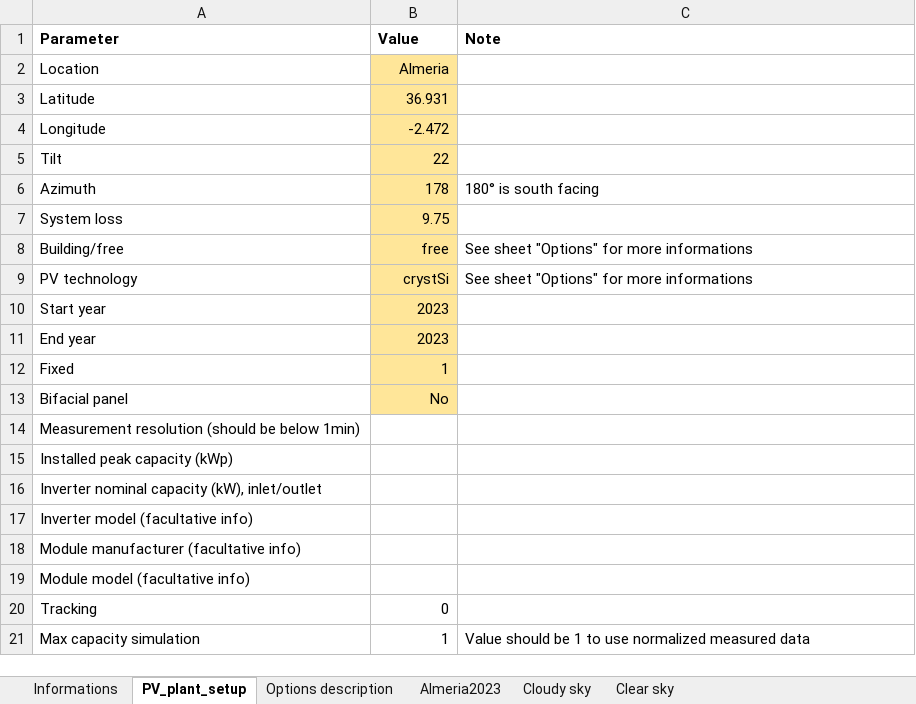
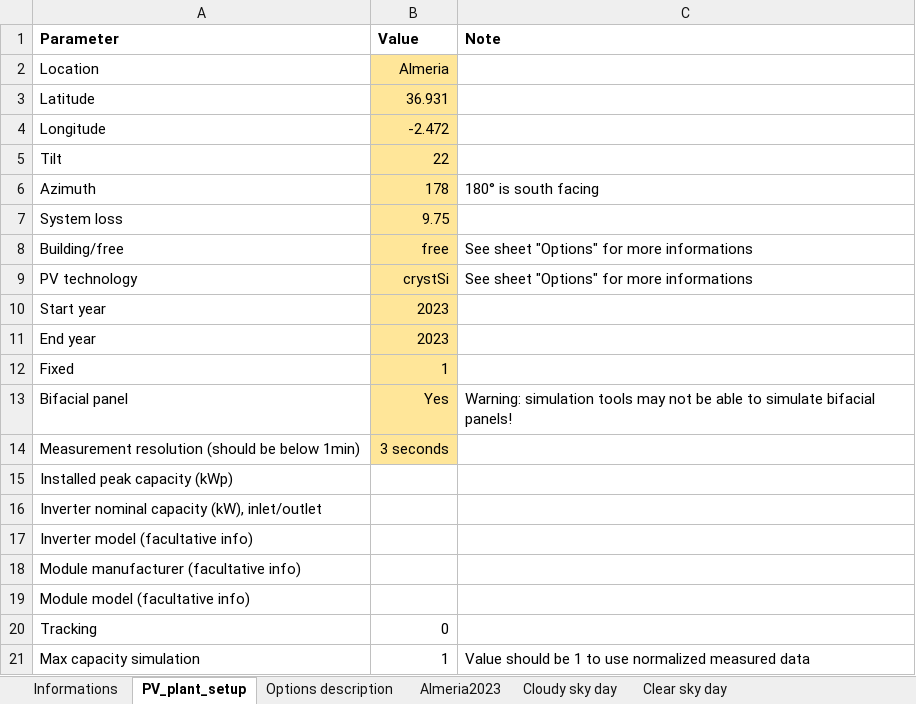
Before and after one commit to giumonros/Measured-vs-simulated-PV, an Excel workbook: Measured PV data/Almeria.xlsx, sheet PV_plant_setup, drawn as a sheet; values as stored, in another font and other column widths than the file's, no borders; charts and pictures not drawn; the diff names each change by its address in the sheet, - before the commit and + after, or states it on an @@ line.

```diff
--- a/Measured PV data/Almeria.xlsx (sheet PV_plant_setup)
+++ b/Measured PV data/Almeria.xlsx (sheet PV_plant_setup)
-sheet tab: Cloudy sky
+sheet tab: Cloudy sky day
-sheet tab: Clear sky
+sheet tab: Clear sky day
-B13 (Value): No
+B13 (Value): Yes
-C13 (Note): (empty)
+C13 (Note): Warning: simulation tools may not be able to simulate bifacial panels!
-B14 (Value): (empty)
+B14 (Value): 3 seconds
-B14 fill: none
+B14 fill: #FFE699
```
Also changed, not shown: sheet Clear sky day, sheet Cloudy sky day, charts or pictures, Measured PV data/Turin.xlsx, 7 other files.
